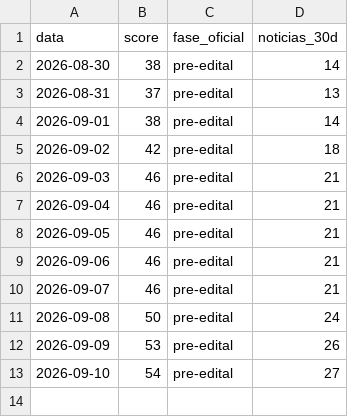
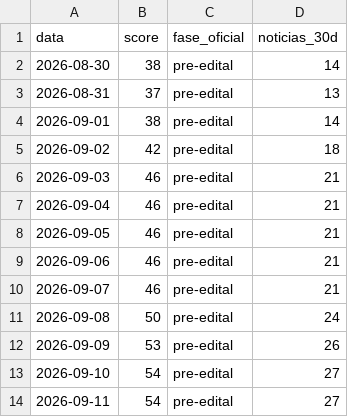
Before and after one commit to pabloduz/dados-concurso-prf-2026, a CSV file: datasets/termometro-edital-prf.csv, drawn as a sheet.

```diff
--- a/datasets/termometro-edital-prf.csv
+++ b/datasets/termometro-edital-prf.csv
@@ -13 +13,2 @@ data,score,fase_oficial,noticias_30d
 2026-09-10,54,pre-edital,27
+2026-09-11,54,pre-edital,27
```
Also changed, not shown: 2 other files.
